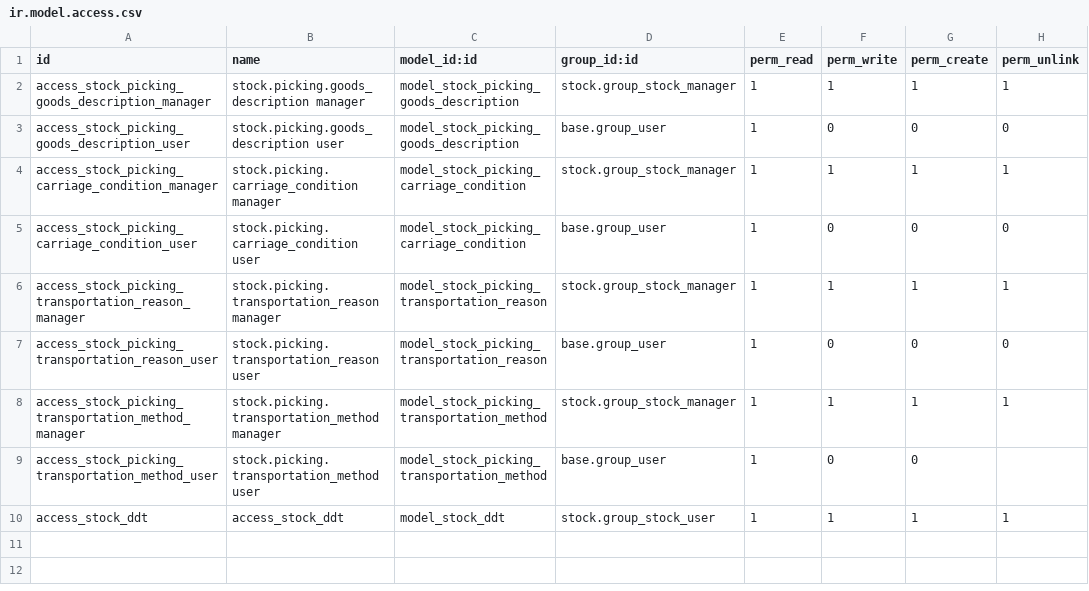
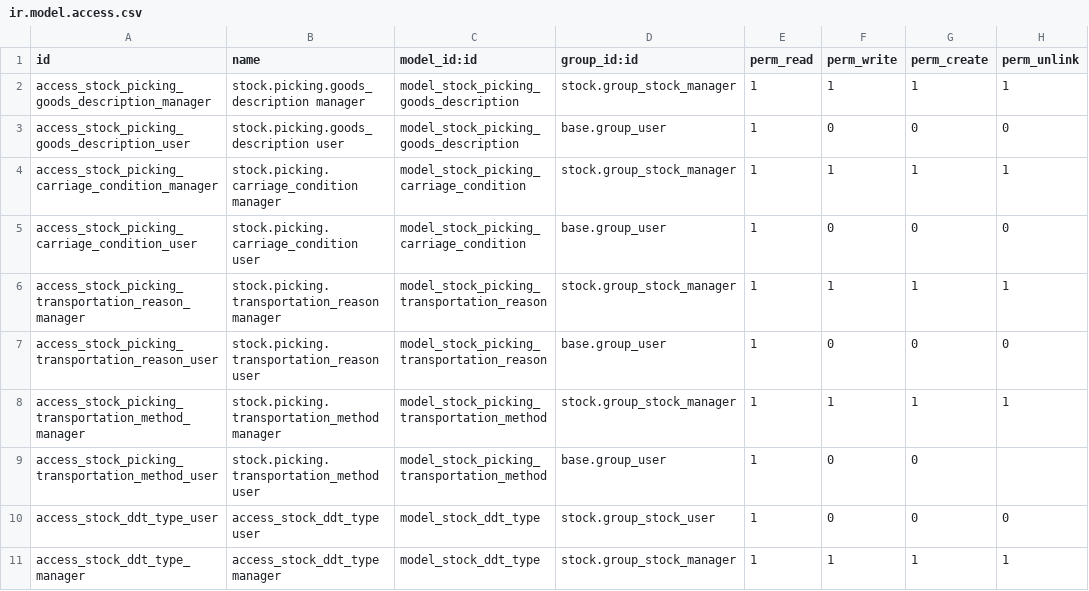
Before and after one commit to eLBati/l10n-italy, a CSV file: l10n_it_ddt/security/ir.model.access.csv, drawn as a sheet.

Commit message:
Refactoring of l10n_it_ddt based on stock_picking_package_preparation

```diff
--- a/l10n_it_ddt/security/ir.model.access.csv
+++ b/l10n_it_ddt/security/ir.model.access.csv
@@ -9,2 +9,3 @@ access_stock_picking_transportation_method_manager,stock.picking.transportation_
 access_stock_picking_transportation_method_user,stock.picking.transportation_method user,model_stock_picking_transportation_method,base.group_user,1,0,0,
-access_stock_ddt,access_stock_ddt,model_stock_ddt,stock.group_stock_user,1,1,1,1
+access_stock_ddt_type_user,access_stock_ddt_type user,model_stock_ddt_type,stock.group_stock_user,1,0,0,0
+access_stock_ddt_type_manager,access_stock_ddt_type manager,model_stock_ddt_type,stock.group_stock_manager,1,1,1,1
```
Also changed, not shown: 20 other files.
